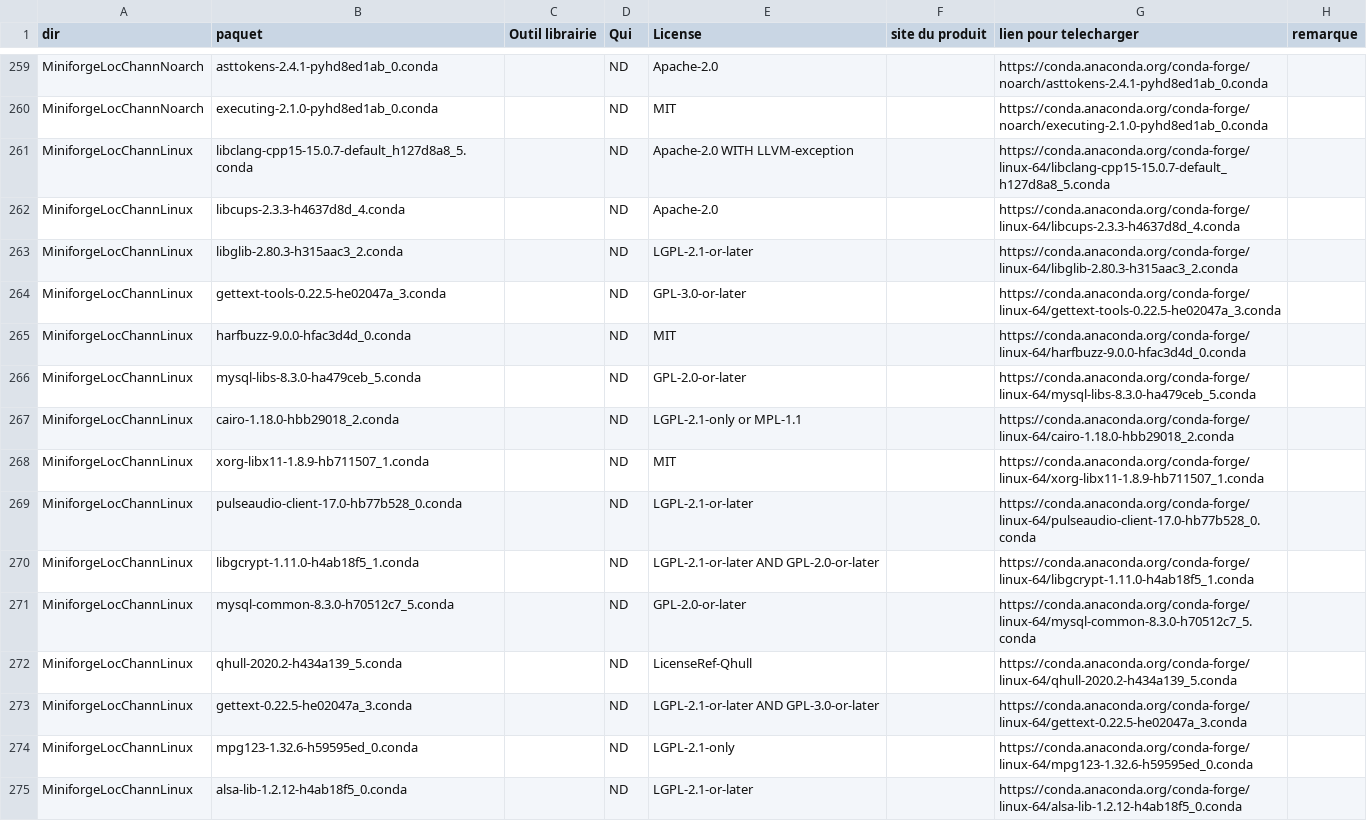
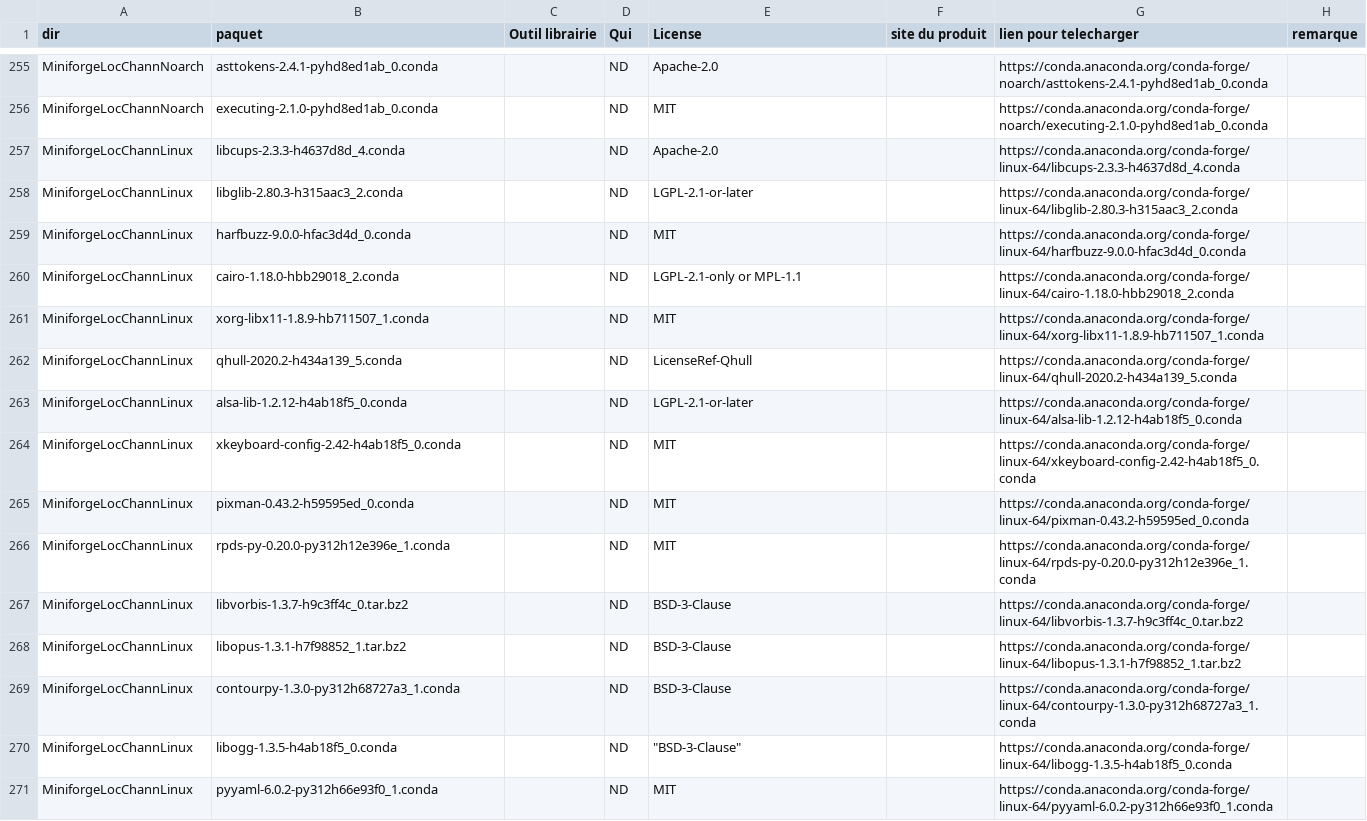
Before and after one commit to cea-trust-platform/trust-code, a CSV file: bin/gestion_externalpackages/liste_dep.csv, drawn as a sheet; only a part is shown, gaps mark what is left out; the shorter side is filled out with more unchanged rows; the diff covers the shown part only.

```diff
--- a/bin/gestion_externalpackages/liste_dep.csv
+++ b/bin/gestion_externalpackages/liste_dep.csv
@@ -260,16 +256,8 @@ MiniforgeLocChannNoarch,asttokens-2.4.1-pyhd8ed1ab_0.conda,,ND,"Apache-2.0",,htt
 MiniforgeLocChannNoarch,executing-2.1.0-pyhd8ed1ab_0.conda,,ND,"MIT",,https://conda.anaconda.org/conda-forge/noarch/executing-2.1.0-pyhd8ed1ab_0.conda,
-MiniforgeLocChannLinux,libclang-cpp15-15.0.7-default_h127d8a8_5.conda,,ND,"Apache-2.0 WITH LLVM-exception",,https://conda.anaconda.org/conda-forge/linux-64/libclang-cpp15-15.0.7-default_h127d8a8_5.conda,
 MiniforgeLocChannLinux,libcups-2.3.3-h4637d8d_4.conda,,ND,"Apache-2.0",,https://conda.anaconda.org/conda-forge/linux-64/libcups-2.3.3-h4637d8d_4.conda,
 MiniforgeLocChannLinux,libglib-2.80.3-h315aac3_2.conda,,ND,"LGPL-2.1-or-later",,https://conda.anaconda.org/conda-forge/linux-64/libglib-2.80.3-h315aac3_2.conda,
-MiniforgeLocChannLinux,gettext-tools-0.22.5-he02047a_3.conda,,ND,"GPL-3.0-or-later",,https://conda.anaconda.org/conda-forge/linux-64/gettext-tools-0.22.5-he02047a_3.conda,
 MiniforgeLocChannLinux,harfbuzz-9.0.0-hfac3d4d_0.conda,,ND,"MIT",,https://conda.anaconda.org/conda-forge/linux-64/harfbuzz-9.0.0-hfac3d4d_0.conda,
-MiniforgeLocChannLinux,mysql-libs-8.3.0-ha479ceb_5.conda,,ND,"GPL-2.0-or-later",,https://conda.anaconda.org/conda-forge/linux-64/mysql-libs-8.3.0-ha479ceb_5.conda,
 MiniforgeLocChannLinux,cairo-1.18.0-hbb29018_2.conda,,ND,"LGPL-2.1-only or MPL-1.1",,https://conda.anaconda.org/conda-forge/linux-64/cairo-1.18.0-hbb29018_2.conda,
 MiniforgeLocChannLinux,xorg-libx11-1.8.9-hb711507_1.conda,,ND,"MIT",,https://conda.anaconda.org/conda-forge/linux-64/xorg-libx11-1.8.9-hb711507_1.conda,
-MiniforgeLocChannLinux,pulseaudio-client-17.0-hb77b528_0.conda,,ND,"LGPL-2.1-or-later",,https://conda.anaconda.org/conda-forge/linux-64/pulseaudio-client-17.0-hb77b528_0.conda,
-MiniforgeLocChannLinux,libgcrypt-1.11.0-h4ab18f5_1.conda,,ND,"LGPL-2.1-or-later AND GPL-2.0-or-later",,https://conda.anaconda.org/conda-forge/linux-64/libgcrypt-1.11.0-h4ab18f5_1.conda,
-MiniforgeLocChannLinux,mysql-common-8.3.0-h70512c7_5.conda,,ND,"GPL-2.0-or-later",,https://conda.anaconda.org/conda-forge/linux-64/mysql-common-8.3.0-h70512c7_5.conda,
 MiniforgeLocChannLinux,qhull-2020.2-h434a139_5.conda,,ND,"LicenseRef-Qhull",,https://conda.anaconda.org/conda-forge/linux-64/qhull-2020.2-h434a139_5.conda,
-MiniforgeLocChannLinux,gettext-0.22.5-he02047a_3.conda,,ND,"LGPL-2.1-or-later AND GPL-3.0-or-later",,https://conda.anaconda.org/conda-forge/linux-64/gettext-0.22.5-he02047a_3.conda,
-MiniforgeLocChannLinux,mpg123-1.32.6-h59595ed_0.conda,,ND,"LGPL-2.1-only",,https://conda.anaconda.org/conda-forge/linux-64/mpg123-1.32.6-h59595ed_0.conda,
 MiniforgeLocChannLinux,alsa-lib-1.2.12-h4ab18f5_0.conda,,ND,"LGPL-2.1-or-later",,https://conda.anaconda.org/conda-forge/linux-64/alsa-lib-1.2.12-h4ab18f5_0.conda,
```
Also changed, not shown: 1 added row and 14 removed rows elsewhere in this file, 6 other files.
